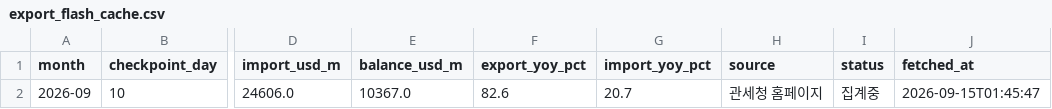
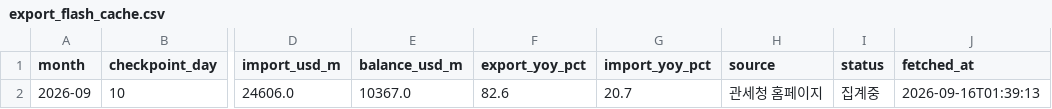
Before and after one commit to hyeongjukimm/investment-advisor-dashboard, a CSV file: data/export_flash_cache.csv, drawn as a sheet; only a part is shown, gaps mark what is left out; the diff names each change by its address in the sheet, - before the commit and + after, or states it on an @@ line.

```diff
--- a/data/export_flash_cache.csv
+++ b/data/export_flash_cache.csv
-J2 (fetched_at): 2026-09-15T01:45:47
+J2 (fetched_at): 2026-09-16T01:39:13
```
Also changed, not shown: 2 other files.
